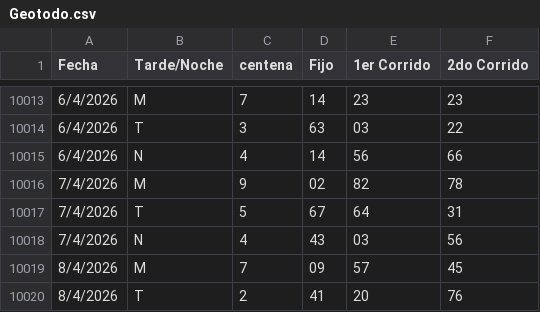
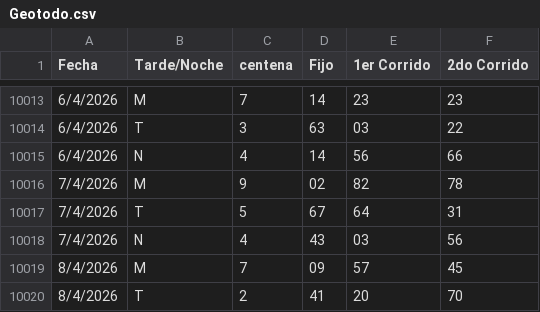
Before and after one commit to fantasmaopera735/Buscaflo, a CSV file: Geotodo.csv, drawn as a sheet; only a part is shown, gaps mark what is left out.

Commit message:
Update Geotodo.csv

```diff
--- a/Geotodo.csv
+++ b/Geotodo.csv
@@ -10019,2 +10019,2 @@ Fecha;Tarde/Noche;centena ;Fijo;1er Corrido;2do Corrido
 8/4/2026;M;7;09;57;45
-8/4/2026;T;2;41;20;76
+8/4/2026;T;2;41;20;70
```
